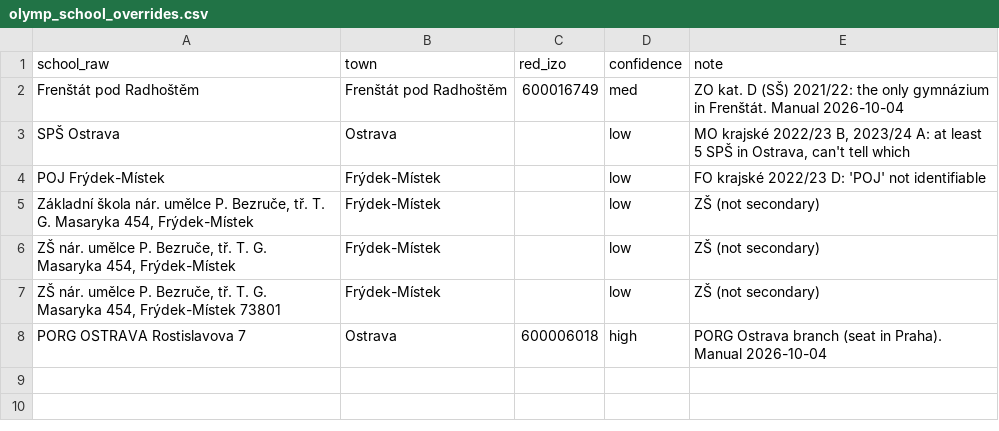
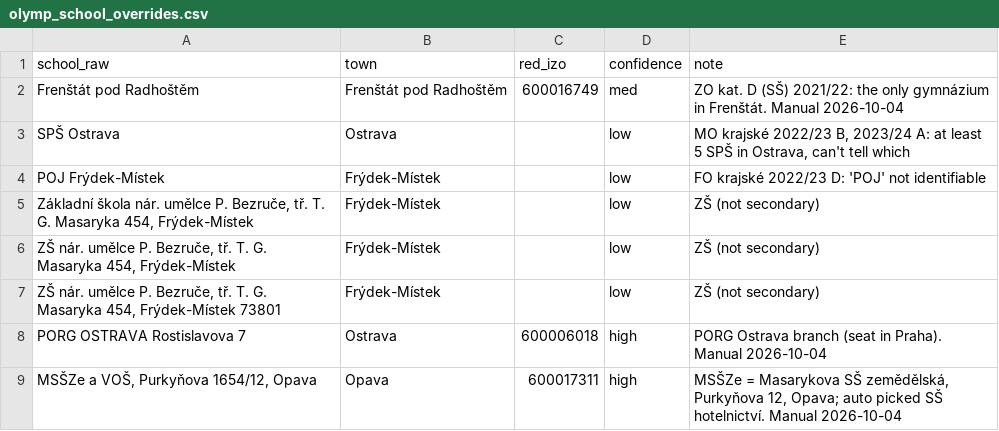
Before and after one commit to gromanjakub/skoly-msk, a CSV file: data/olymp_school_overrides.csv, drawn as a sheet; the diff names each change by its address in the sheet, - before the commit and + after, or states it on an @@ line.

```diff
--- a/data/olymp_school_overrides.csv
+++ b/data/olymp_school_overrides.csv
+row 9: MSŠZe a VOŠ, Purkyňova 1654/12, Opava | Opava | 600017311 | high | MSŠZe = Masarykova SŠ zemědělská, Purkyňova 12, Opava; auto picked SŠ hotelnictví. Manual 2026-10-04
```
Also changed, not shown: docs/skoly-msk.csv, 2 other files.
